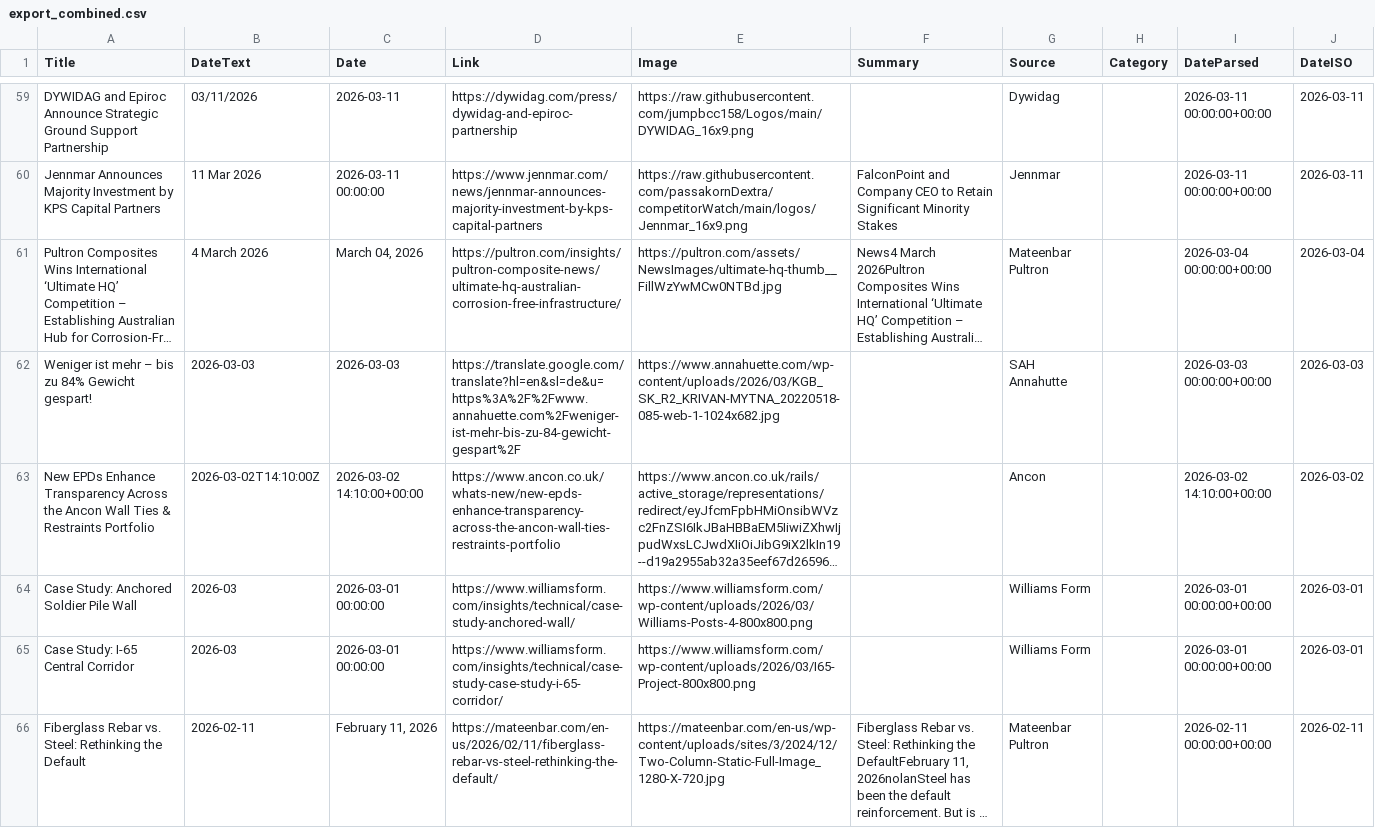
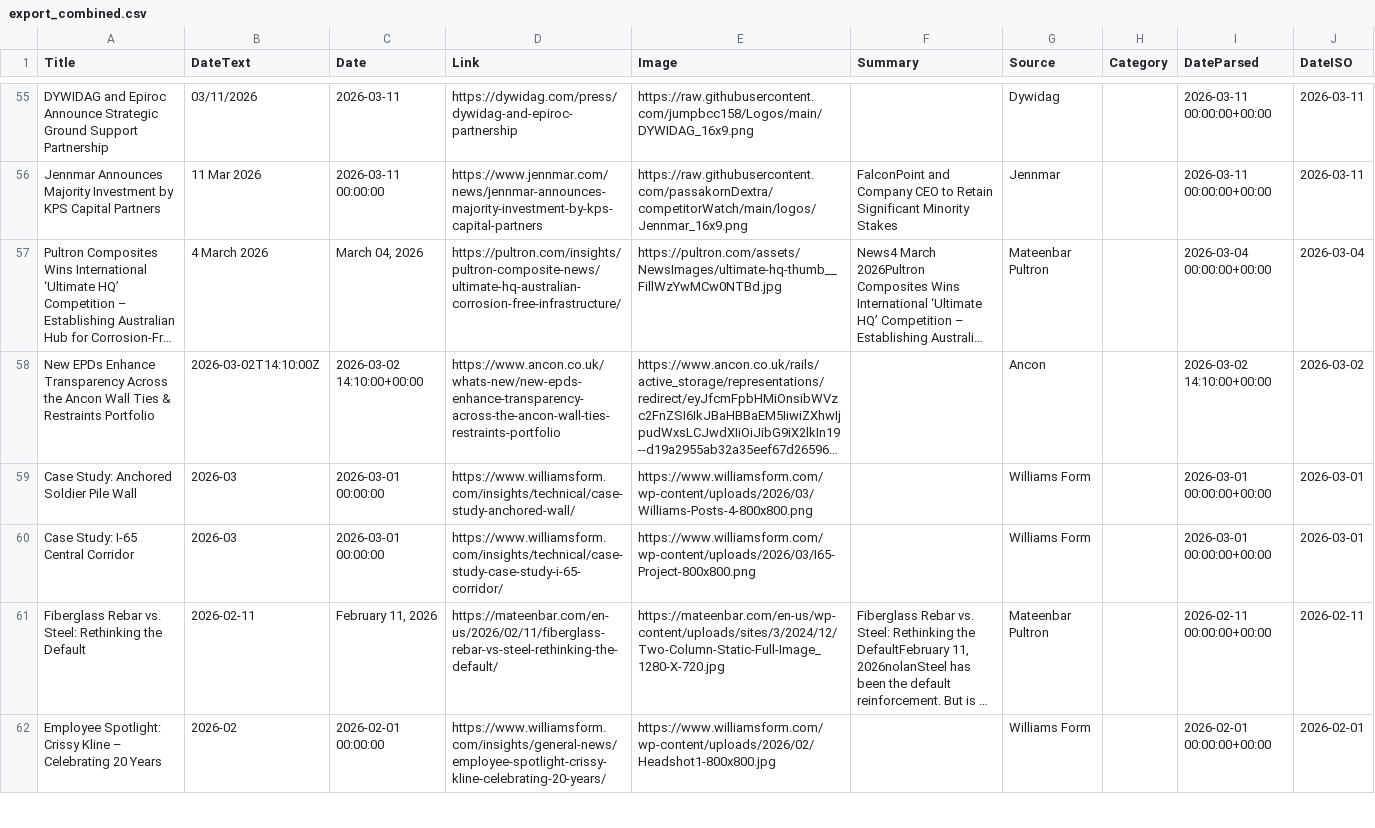
Before and after one commit to passakornDextra/competitorWatch, a CSV file: export_combined.csv, drawn as a sheet; only a part is shown, gaps mark what is left out; the shorter side is filled out with more unchanged rows; long unchanged cells end in …; removed rows and columns are numbered as before the commit, all else as after; the diff covers the shown part only; the diff names each change by its address in the sheet, - before the commit and + after, or states it on an @@ line.

```diff
--- a/export_combined.csv
+++ b/export_combined.csv
-row 62: Weniger ist mehr – bis zu 84% Gewicht gespart! | 2026-03-03 | 2026-03-03 | https://translate.google.com/translate?hl=en&sl=de&u=https%3A%2F%2Fwww.annahuette.com%2Fweniger-ist-mehr-bis-zu-84-gewicht-gespart%2F | https://www.annahuette.com/wp-content/uploads/2026/03/KGB_SK_R2_KRIVAN-MYTNA_20220518-085-web-1-1024x682.jpg |  | SAH Annahutte |  | 2026-03-03 00:00:00+00:00 | 2026-03-03
```
Also changed, not shown: 6 added rows and 5 removed rows elsewhere in this file.
